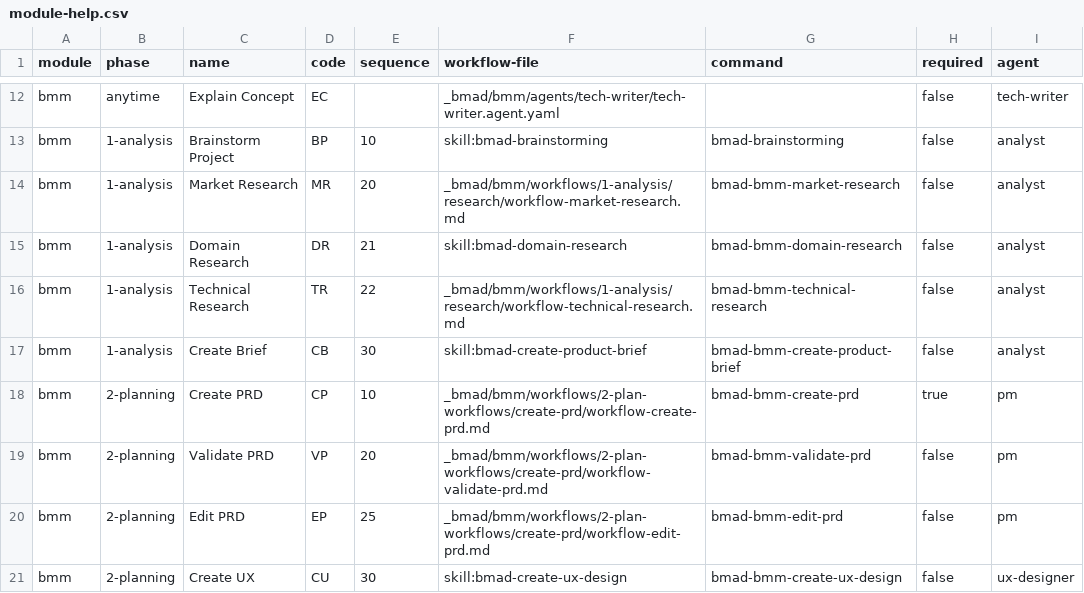
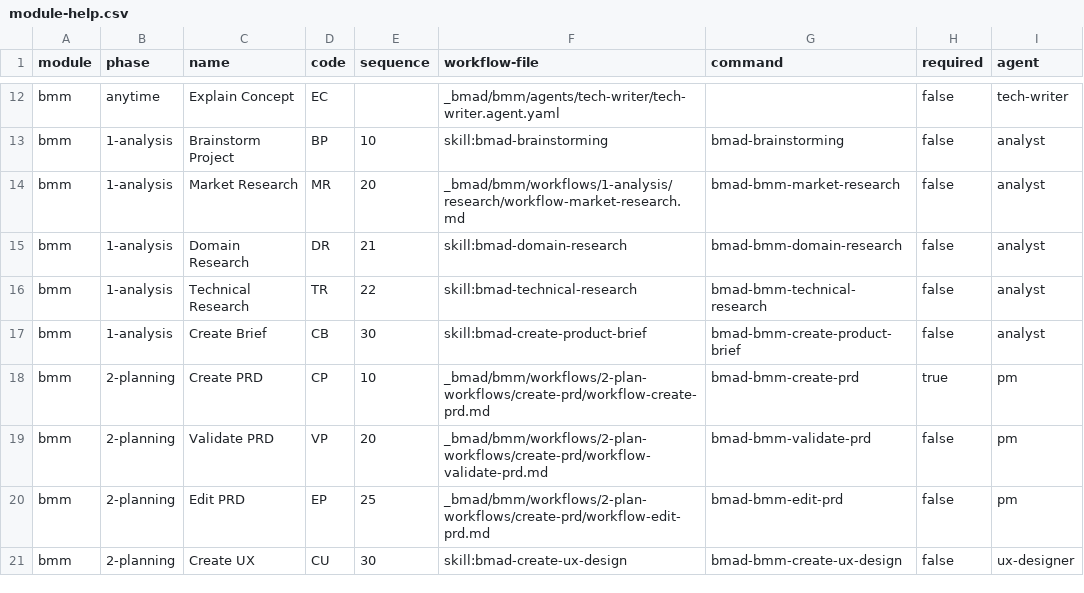
Before and after one commit to ricomiles/BMAD-METHOD, a CSV file: src/bmm/module-help.csv, drawn as a sheet; only a part is shown, gaps mark what is left out; the diff names each change by its address in the sheet, - before the commit and + after, or states it on an @@ line.

Commit message:
refactor(skills): convert technical research to native skill
Move technical-research workflow into bmad-technical-research/ skill
package with SKILL.md, bmad-skill-manifest.yaml, and properly
namespaced step files. Update module-help.csv to use skill: ref.
Remove duplicate technical-steps/ from old location and fix all
cross-references to use the new bmad-technical-research/ path.

```diff
--- a/src/bmm/module-help.csv
+++ b/src/bmm/module-help.csv
-F16 (workflow-file): _bmad/bmm/workflows/1-analysis/research/workflow-technical-research.md
+F16 (workflow-file): skill:bmad-technical-research
```
Also changed, not shown: 12 other files.
